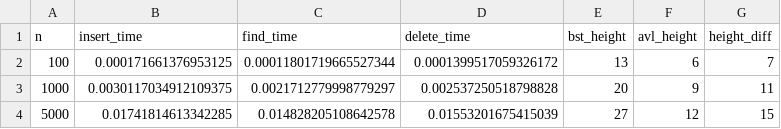
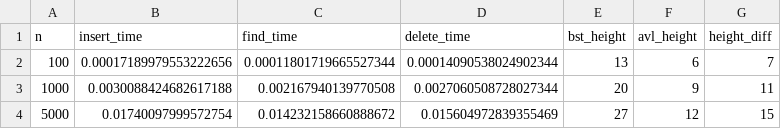
Before and after one commit to erybie222/complex-data-structures, a CSV file: saved_measurements.csv, drawn as a sheet.

Commit message:
feat time difference plot

```diff
--- a/saved_measurements.csv
+++ b/saved_measurements.csv
@@ -1,4 +1,4 @@
 n,insert_time,find_time,delete_time,bst_height,avl_height,height_diff
-100,0.000171661376953125,0.00011801719665527344,0.0001399517059326172,13,6,7
-1000,0.0030117034912109375,0.0021712779998779297,0.002537250518798828,20,9,11
-5000,0.01741814613342285,0.014828205108642578,0.01553201675415039,27,12,15
+100,0.00017189979553222656,0.00011801719665527344,0.00014090538024902344,13,6,7
+1000,0.0030088424682617188,0.002167940139770508,0.0027060508728027344,20,9,11
+5000,0.01740097999572754,0.014232158660888672,0.015604972839355469,27,12,15
```
Also changed, not shown: 2 other files.
